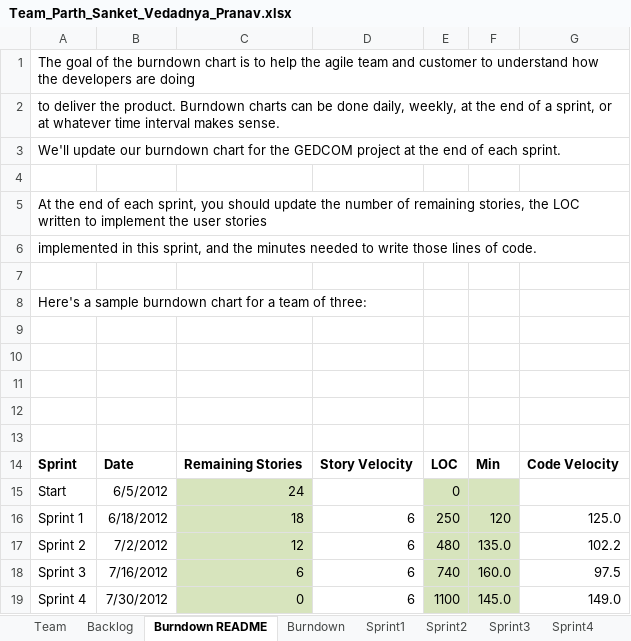
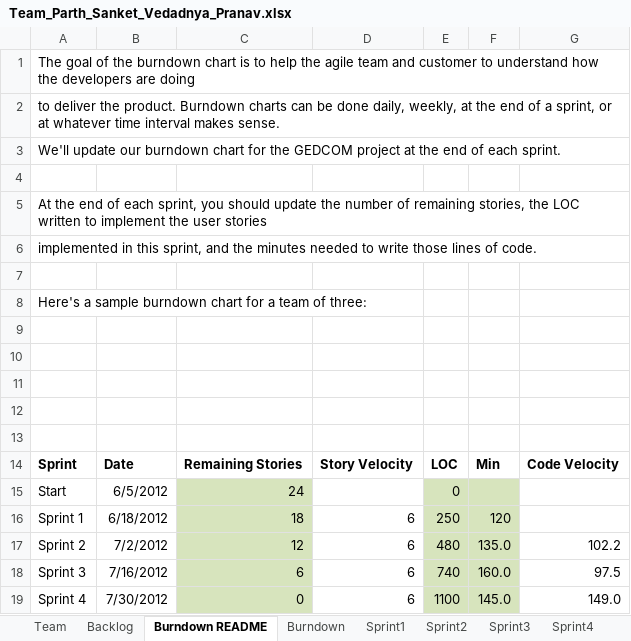
Before and after one commit to parthxparab/CS-555-Agile_Project_Team, an Excel workbook: Sprint2/Team_Parth_Sanket_Vedadnya_Pranav.xlsx, sheet Burndown README, drawn as a sheet; values as stored, in another font and other column widths than the file's, no borders; charts and pictures not drawn; the diff names each change by its address in the sheet, - before the commit and + after, or states it on an @@ line.

Commit message:
Updated Burndown chart

```diff
--- a/Sprint2/Team_Parth_Sanket_Vedadnya_Pranav.xlsx (sheet Burndown README)
+++ b/Sprint2/Team_Parth_Sanket_Vedadnya_Pranav.xlsx (sheet Burndown README)
-G16: 125.0
+G16: (empty)
```
Also changed, not shown: sheet Burndown, charts or pictures.
